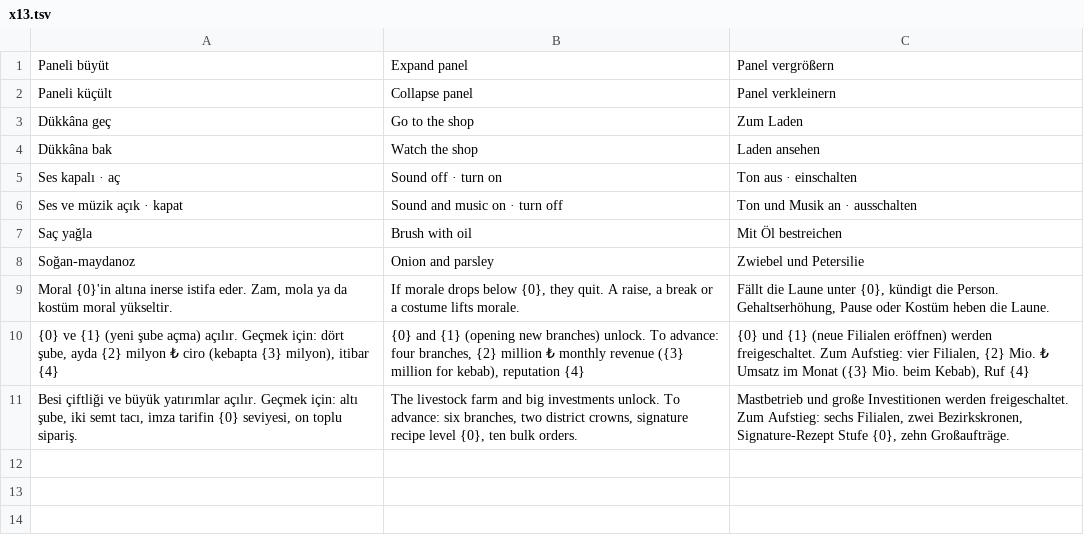
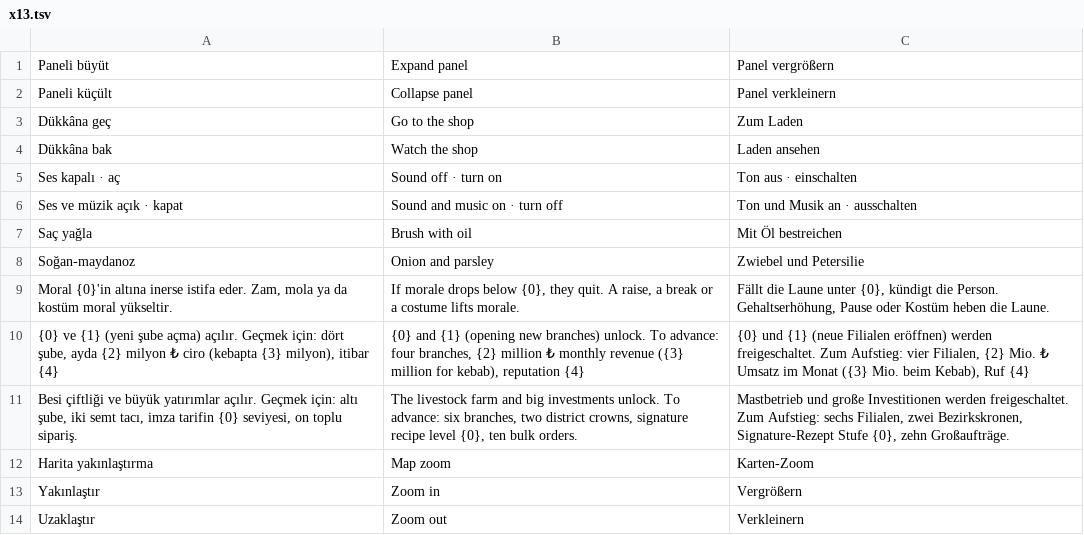
Before and after one commit to Ceomai/Kebab-Empire, a TSV file: locales_src/x13.tsv, drawn as a sheet.

```diff
--- a/locales_src/x13.tsv
+++ b/locales_src/x13.tsv
@@ -11 +11,4 @@ Moral {0}'in altına inerse istifa eder. Zam, mola ya da kostüm moral yükselti
 Besi çiftliği ve büyük yatırımlar açılır. Geçmek için: altı şube, iki semt tacı, imza tarifin {0} seviyesi, on toplu sipariş.	The livestock farm and big investments unlock. To advance: six branches, two district crowns, signature recipe level {0}, ten bulk orders.	Mastbetrieb und große Investitionen werden freigeschaltet. Zum Aufstieg: sechs Filialen, zwei Bezirkskronen, Signature-Rezept Stufe {0}, zehn Großaufträge.
+Harita yakınlaştırma	Map zoom	Karten-Zoom
+Yakınlaştır	Zoom in	Vergrößern
+Uzaklaştır	Zoom out	Verkleinern
```
Also changed, not shown: 5 other files.
